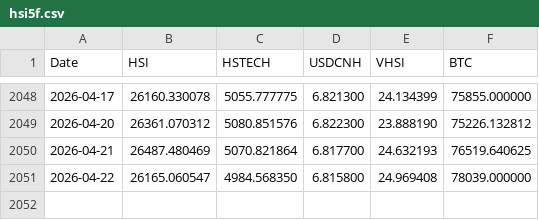
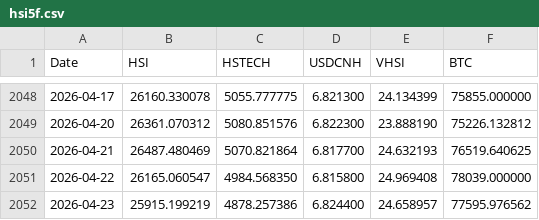
Before and after one commit to edwardchin811227/hsi-dashboard, a CSV file: data/hsi5f.csv, drawn as a sheet; only a part is shown, gaps mark what is left out; the diff names each change by its address in the sheet, - before the commit and + after, or states it on an @@ line.

Commit message:
Daily data update: 2026-04-23

```diff
--- a/data/hsi5f.csv
+++ b/data/hsi5f.csv
+row 2052: 2026-04-23 | 25915.199219 | 4878.257386 | 6.824400 | 24.658957 | 77595.976562
```
